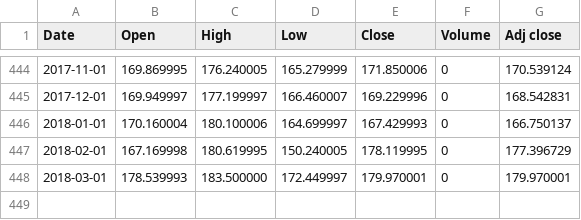
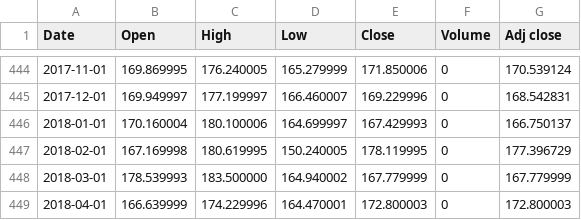
Before and after one commit to oursgamemf/MP_I_TK, a CSV file: AAPL.csv, drawn as a sheet; only a part is shown, gaps mark what is left out.

```diff
--- a/AAPL.csv
+++ b/AAPL.csv
@@ -447,2 +447,3 @@ Date,Open,High,Low,Close,Volume,Adj close
 2018-02-01,167.169998,180.619995,150.240005,178.119995,0,177.396729
-2018-03-01,178.539993,183.500000,172.449997,179.970001,0,179.970001
+2018-03-01,178.539993,183.500000,164.940002,167.779999,0,167.779999
+2018-04-01,166.639999,174.229996,164.470001,172.800003,0,172.800003
```
Also changed, not shown: ENI.MI.csv, 5 other files.
